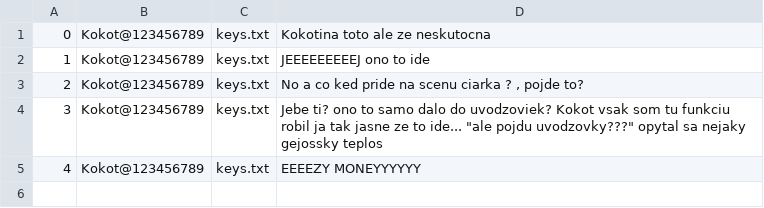
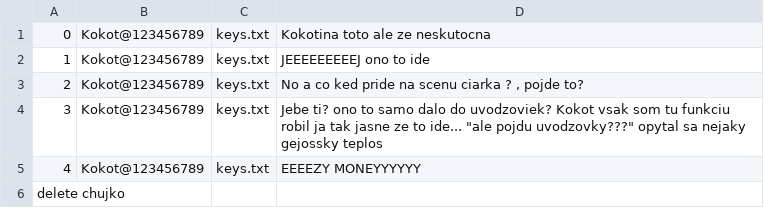
Before and after one commit to Mr-SvaRoq/upb_projekt, a CSV file: comments.csv, drawn as a sheet; the diff names each change by its address in the sheet, - before the commit and + after, or states it on an @@ line.

Commit message:
Update comments.csv

```diff
--- a/comments.csv
+++ b/comments.csv
+row 6: delete chujko
```
